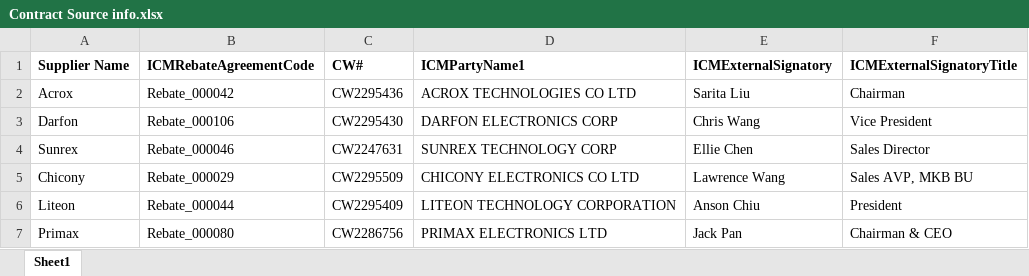
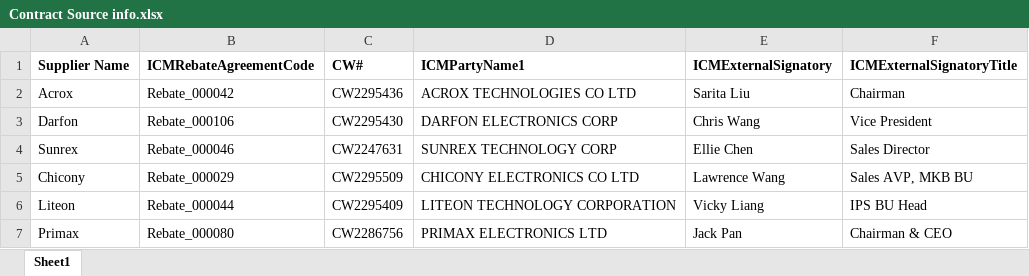
Before and after one commit to max84517/rebate-form-generator, an Excel workbook: data/supplier info/Contract Source info.xlsx, sheet Sheet1, drawn as a sheet; values as stored, in another font and other column widths than the file's, no borders; the diff names each change by its address in the sheet, - before the commit and + after, or states it on an @@ line.

```diff
--- a/data/supplier info/Contract Source info.xlsx (sheet Sheet1)
+++ b/data/supplier info/Contract Source info.xlsx (sheet Sheet1)
-E6 (ICMExternalSignatory): Anson Chiu
+E6 (ICMExternalSignatory): Vicky Liang
-F6 (ICMExternalSignatoryTitle): President
+F6 (ICMExternalSignatoryTitle): IPS BU Head
```
Also changed, not shown: 25 other files.
